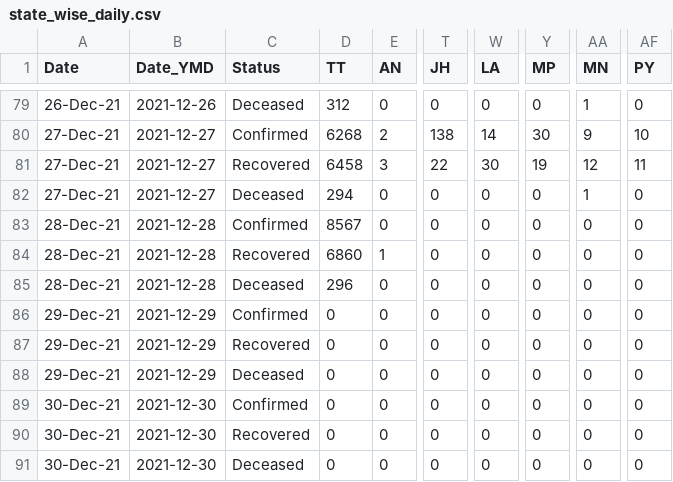
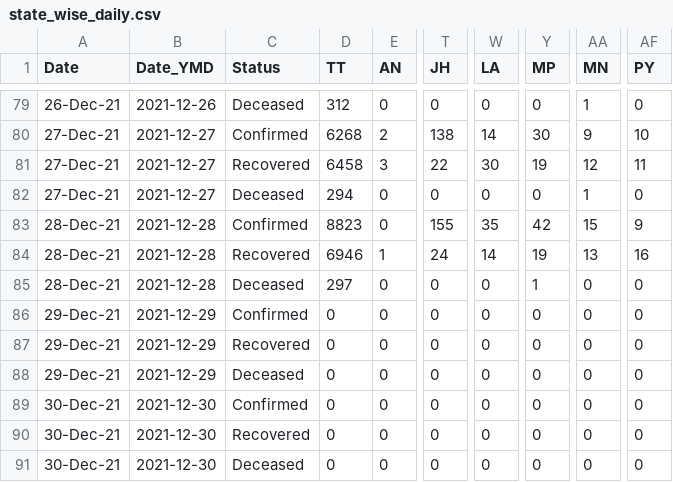
Before and after one commit to keshavashiya/covid19bharat_data, a CSV file: csv/latest/state_wise_daily.csv, drawn as a sheet; only a part is shown, gaps mark what is left out; the diff names each change by its address in the sheet, - before the commit and + after, or states it on an @@ line.

```diff
--- a/csv/latest/state_wise_daily.csv
+++ b/csv/latest/state_wise_daily.csv
-D83 (TT): 8567
+D83 (TT): 8823
-T83 (JH): 0
+T83 (JH): 155
-W83 (LA): 0
+W83 (LA): 35
-Y83 (MP): 0
+Y83 (MP): 42
-AA83 (MN): 0
+AA83 (MN): 15
-AF83 (PY): 0
+AF83 (PY): 9
-D84 (TT): 6860
+D84 (TT): 6946
-T84 (JH): 0
+T84 (JH): 24
-W84 (LA): 0
+W84 (LA): 14
-Y84 (MP): 0
+Y84 (MP): 19
-AA84 (MN): 0
+AA84 (MN): 13
-AF84 (PY): 0
+AF84 (PY): 16
-D85 (TT): 296
+D85 (TT): 297
-Y85 (MP): 0
+Y85 (MP): 1
```
Also changed, not shown: csv/latest/district_wise.csv, csv/latest/state_wise.csv, 19 other files.
